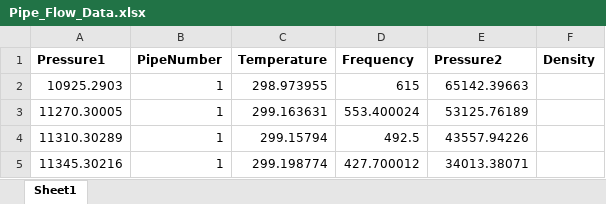
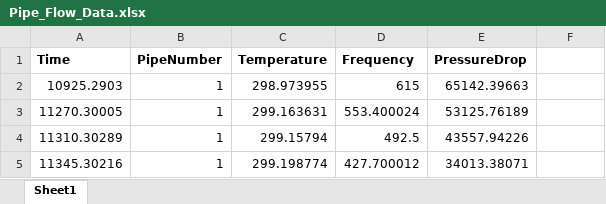
Before and after one commit to Touwfoo/157W-Group-6, an Excel workbook: Pipe flow/Pipe_Flow_Data.xlsx, sheet Sheet1, drawn as a sheet; only a part is shown; values as stored, in another font and other column widths than the file's, no borders; the diff names each change by its address in the sheet, - before the commit and + after, or states it on an @@ line.

Commit message:
Changed table headings
Changed table headings (time and pressure drop). MATLAB variable names were also changed

```diff
--- a/Pipe flow/Pipe_Flow_Data.xlsx (sheet Sheet1)
+++ b/Pipe flow/Pipe_Flow_Data.xlsx (sheet Sheet1)
-A1: Pressure1
+A1: Time
-E1: Pressure2
+E1: PressureDrop
-F1: Density
+F1: (empty)
```
Also changed, not shown: 1 other file.
